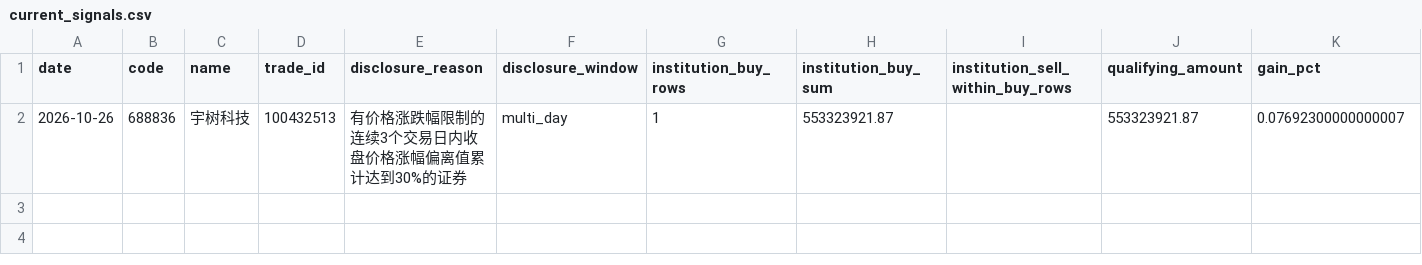
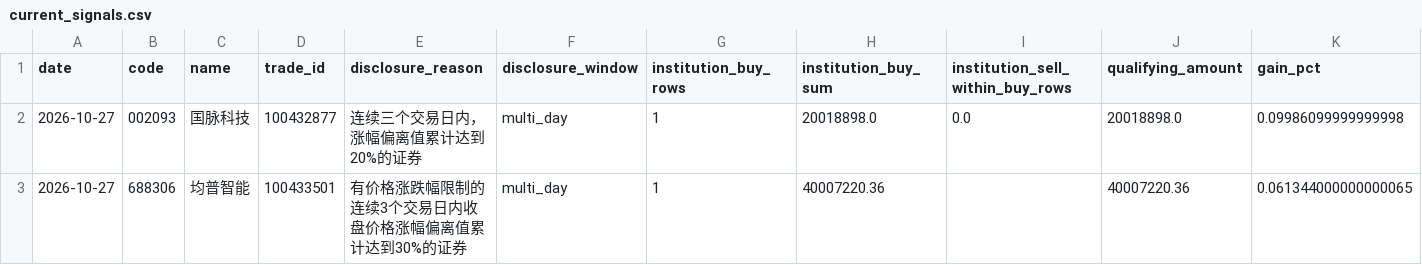
Before and after one commit to huvan9527-a11y/longhu, a CSV file: reports/current_signals.csv, drawn as a sheet; only a part is shown; removed rows and columns are numbered as before the commit, all else as after; rows hold the shown columns only; the diff names each change by its address in the sheet, - before the commit and + after, or states it on an @@ line.

```diff
--- a/reports/current_signals.csv
+++ b/reports/current_signals.csv
-row 2: 2026-10-26 | 688836 | 宇树科技 | 100432513 | 有价格涨跌幅限制的连续3个交易日内收盘价格涨幅偏离值累计达到30%的证券 | multi_day | 1 | 553323921.87 |  | 553323921.87 | 0.07692300000000007
+row 2: 2026-10-27 | 002093 | 国脉科技 | 100432877 | 连续三个交易日内，涨幅偏离值累计达到20%的证券 | multi_day | 1 | 20018898.0 | 0.0 | 20018898.0 | 0.09986099999999998
+row 3: 2026-10-27 | 688306 | 均普智能 | 100433501 | 有价格涨跌幅限制的连续3个交易日内收盘价格涨幅偏离值累计达到30%的证券 | multi_day | 1 | 40007220.36 |  | 40007220.36 | 0.061344000000000065
```
Also changed, not shown: reports/screening_audit_latest.csv, reports/skipped_stocks.csv, 2 other files.
